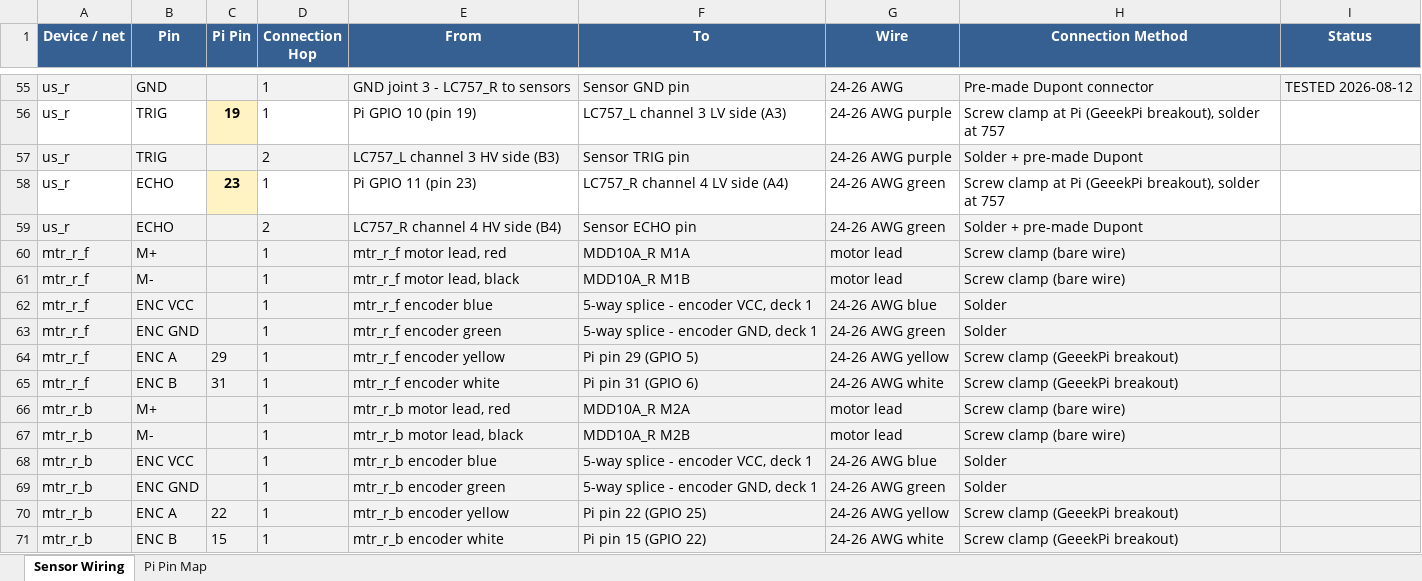
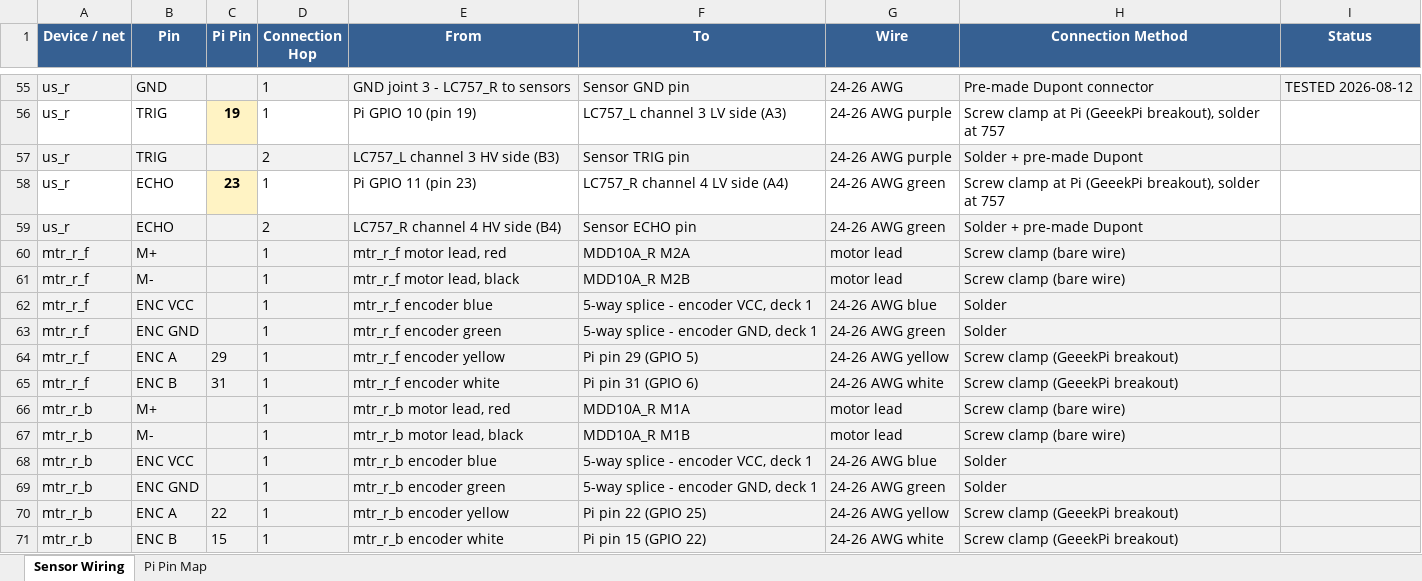
Before and after one commit to MichaelHBaker/ai, an Excel workbook: hardware/phase_1/claude_output/Sensor_Wiring_Reference.xlsx, sheet Sensor Wiring, drawn as a sheet; only a part is shown, gaps mark what is left out; values as stored, in another font and other column widths than the file's, no borders; the diff covers the shown part only; the diff names each change by its address in the sheet, - before the commit and + after, or states it on an @@ line.

Commit message:
change wiring

```diff
--- a/hardware/phase_1/claude_output/Sensor_Wiring_Reference.xlsx (sheet Sensor Wiring)
+++ b/hardware/phase_1/claude_output/Sensor_Wiring_Reference.xlsx (sheet Sensor Wiring)
-F60 (To): MDD10A_R M1A
+F60 (To): MDD10A_R M2A
-F61 (To): MDD10A_R M1B
+F61 (To): MDD10A_R M2B
-F66 (To): MDD10A_R M2A
+F66 (To): MDD10A_R M1A
-F67 (To): MDD10A_R M2B
+F67 (To): MDD10A_R M1B
```
Also changed, not shown: 13 edited cells elsewhere in this sheet, sheet Pi Pin Map, 5 other files.
